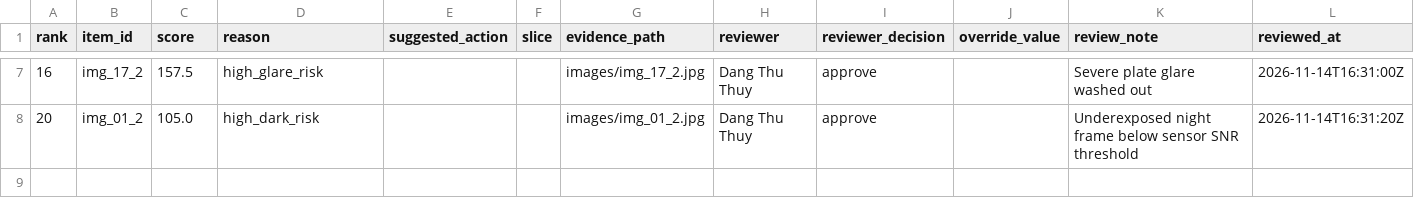
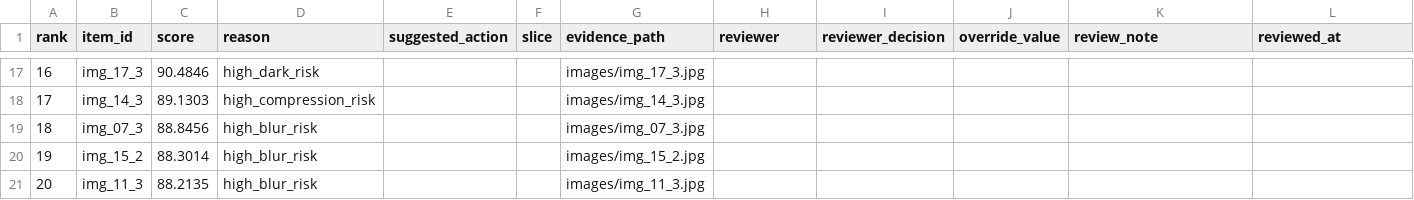
Before and after one commit to thuythu0312/K5-Day6-L2-DangThuThuy-03263-DataGovernanceAndPrivacy, a CSV file: reports/review_queue.csv, drawn as a sheet; only a part is shown, gaps mark what is left out; the diff covers the shown part only.

Commit message:
finalize group report and team contributions with commit ad9e707

```diff
--- a/reports/review_queue.csv
+++ b/reports/review_queue.csv
@@ -7,2 +17,5 @@ rank,item_id,score,reason,suggested_action,slice,evidence_path,reviewer,reviewer
-16,img_17_2,157.5,high_glare_risk,,,images/img_17_2.jpg,Dang Thu Thuy,approve,,Severe plate glare washed out,2026-11-14T16:31:00Z
-20,img_01_2,105.0,high_dark_risk,,,images/img_01_2.jpg,Dang Thu Thuy,approve,,Underexposed night frame below sensor SNR threshold,2026-11-14T16:31:20Z
+16,img_17_3,90.4846,high_dark_risk,,,images/img_17_3.jpg,,,,,
+17,img_14_3,89.1303,high_compression_risk,,,images/img_14_3.jpg,,,,,
+18,img_07_3,88.8456,high_blur_risk,,,images/img_07_3.jpg,,,,,
+19,img_15_2,88.3014,high_blur_risk,,,images/img_15_2.jpg,,,,,
+20,img_11_3,88.2135,high_blur_risk,,,images/img_11_3.jpg,,,,,
```
Also changed, not shown: 10 added rows and 19 edited cells elsewhere in this file, reports/team_contributions.csv, 1 other file.
